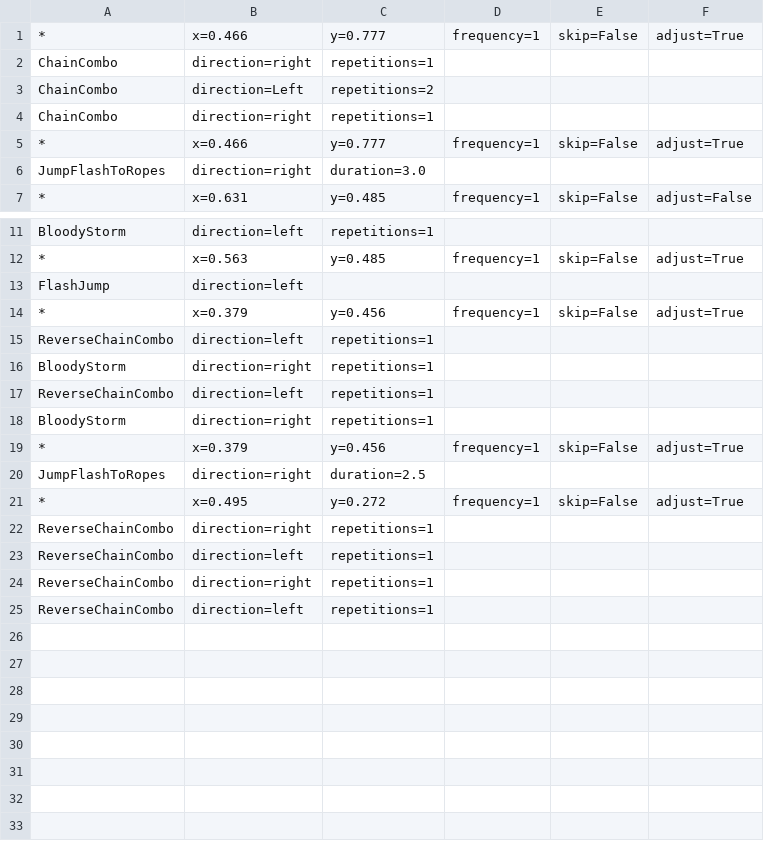
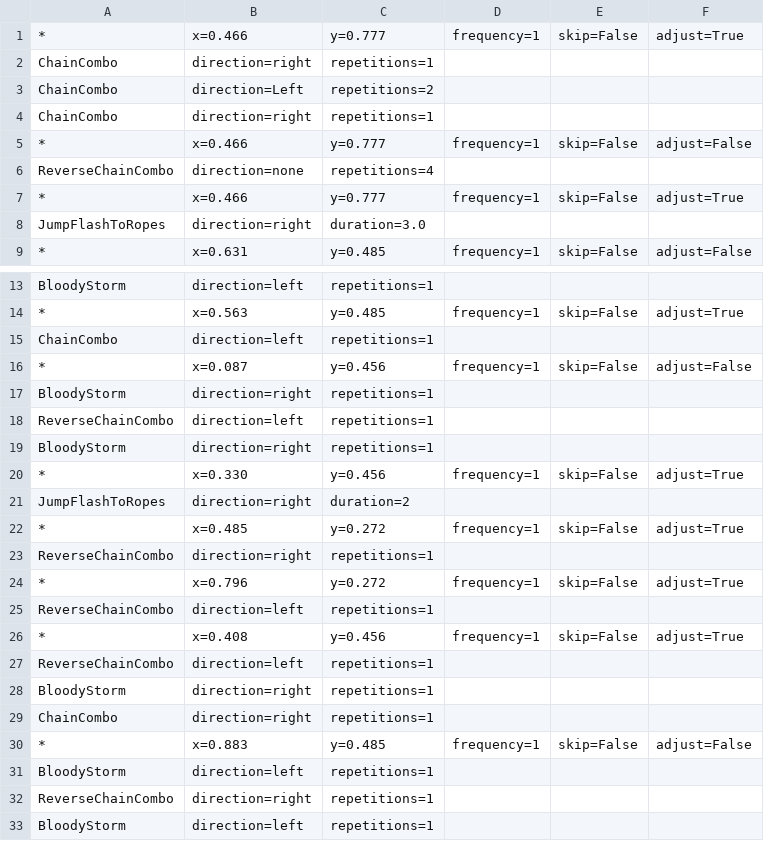
Before and after one commit to BahnMiFPS/bm-auto-maple, a CSV file: resources/routines/shadower/kd3.csv, drawn as a sheet; only a part is shown, gaps mark what is left out.

```diff
--- a/resources/routines/shadower/kd3.csv
+++ b/resources/routines/shadower/kd3.csv
@@ -4,2 +4,4 @@
     ChainCombo, direction=right, repetitions=1
+*, x=0.466, y=0.777, frequency=1, skip=False, adjust=False
+    ReverseChainCombo, direction=none, repetitions=4
 *, x=0.466, y=0.777, frequency=1, skip=False, adjust=True
@@ -12,5 +14,4 @@
 *, x=0.563, y=0.485, frequency=1, skip=False, adjust=True
-    FlashJump, direction=left
-*, x=0.379, y=0.456, frequency=1, skip=False, adjust=True
-    ReverseChainCombo, direction=left, repetitions=1
+    ChainCombo, direction=left, repetitions=1
+*, x=0.087, y=0.456, frequency=1, skip=False, adjust=False
     BloodyStorm, direction=right, repetitions=1
@@ -18,8 +19,15 @@
     BloodyStorm, direction=right, repetitions=1
-*, x=0.379, y=0.456, frequency=1, skip=False, adjust=True
-    JumpFlashToRopes, direction=right, duration=2.5
-*, x=0.495, y=0.272, frequency=1, skip=False, adjust=True
+*, x=0.330, y=0.456, frequency=1, skip=False, adjust=True
+    JumpFlashToRopes, direction=right, duration=2
+*, x=0.485, y=0.272, frequency=1, skip=False, adjust=True
     ReverseChainCombo, direction=right, repetitions=1
+*, x=0.796, y=0.272, frequency=1, skip=False, adjust=True
     ReverseChainCombo, direction=left, repetitions=1
+*, x=0.408, y=0.456, frequency=1, skip=False, adjust=True
+    ReverseChainCombo, direction=left, repetitions=1
+    BloodyStorm, direction=right, repetitions=1
+    ChainCombo, direction=right, repetitions=1
+*, x=0.883, y=0.485, frequency=1, skip=False, adjust=False
+    BloodyStorm, direction=left, repetitions=1
     ReverseChainCombo, direction=right, repetitions=1
-    ReverseChainCombo, direction=left, repetitions=1
+    BloodyStorm, direction=left, repetitions=1
```
Also changed, not shown: 1 other file.
